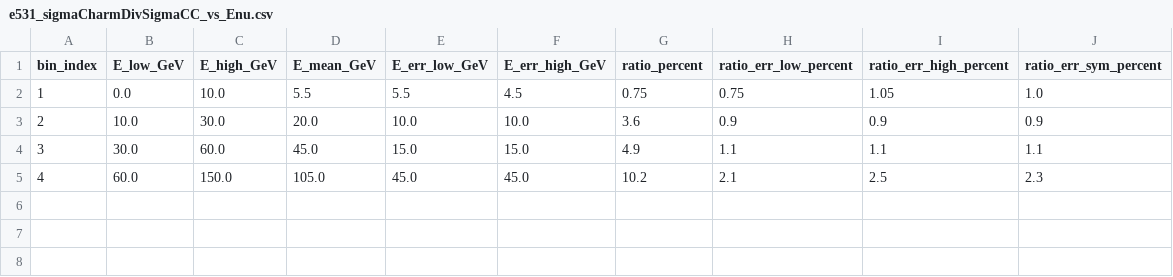
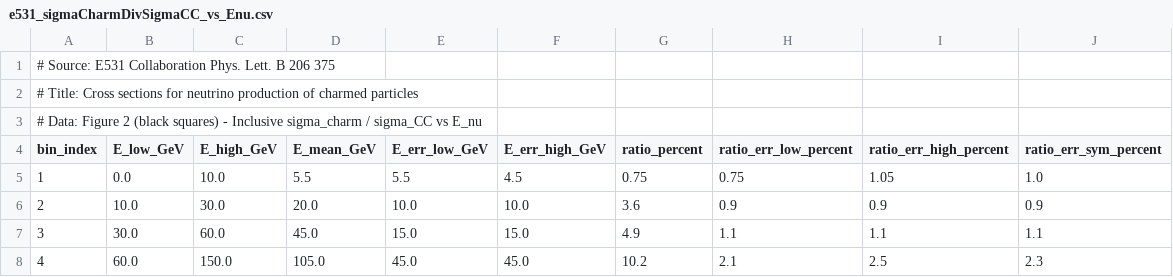
Before and after one commit to idionisov/snd-numu-charm, a CSV file: scripts/diagnostics/measurements/e531_sigmaCharmDivSigmaCC_vs_Enu.csv, drawn as a sheet.

Commit message:
feat(diagnostics): overlay dimuon measurements on canvases and merge cross section CSVs

```diff
--- a/scripts/diagnostics/measurements/e531_sigmaCharmDivSigmaCC_vs_Enu.csv
+++ b/scripts/diagnostics/measurements/e531_sigmaCharmDivSigmaCC_vs_Enu.csv
@@ -1 +1,4 @@
+# Source: E531 Collaboration Phys. Lett. B 206 375
+# Title: Cross sections for neutrino production of charmed particles
+# Data: Figure 2 (black squares) - Inclusive sigma_charm / sigma_CC vs E_nu
 bin_index,E_low_GeV,E_high_GeV,E_mean_GeV,E_err_low_GeV,E_err_high_GeV,ratio_percent,ratio_err_low_percent,ratio_err_high_percent,ratio_err_sym_percent
```
Also changed, not shown: scripts/diagnostics/measurements/chorus_sigmaCharmDivSigmaCC_vs_Enu.csv, 4 other files.
